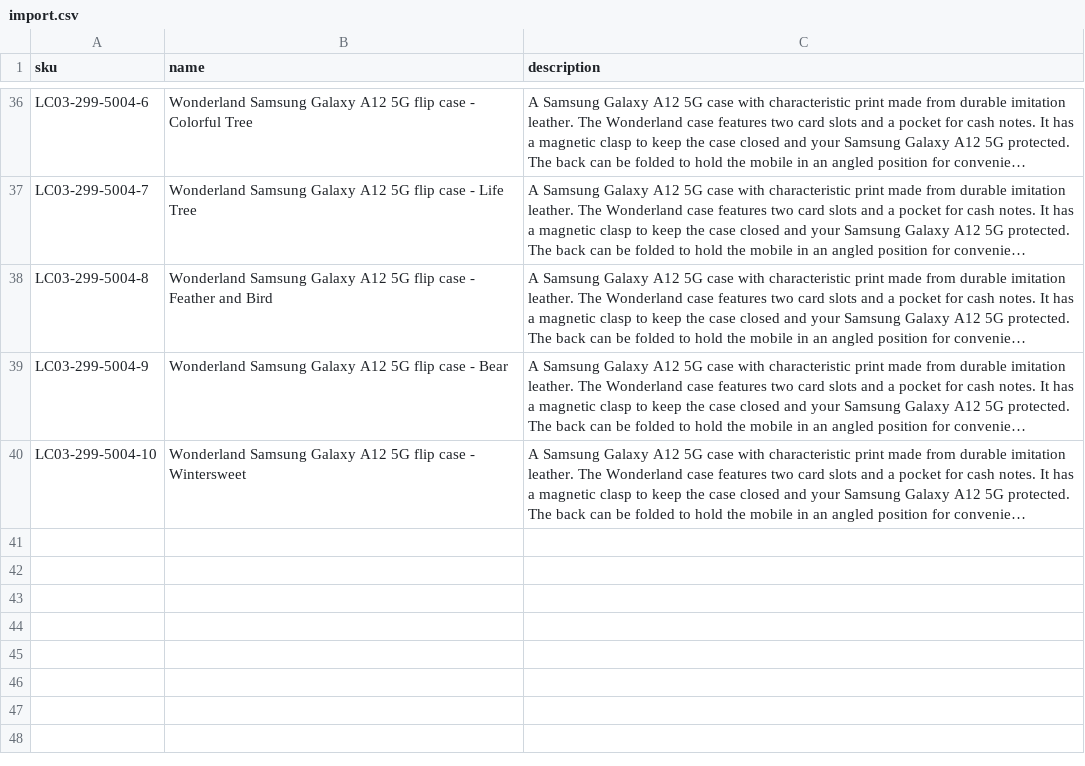
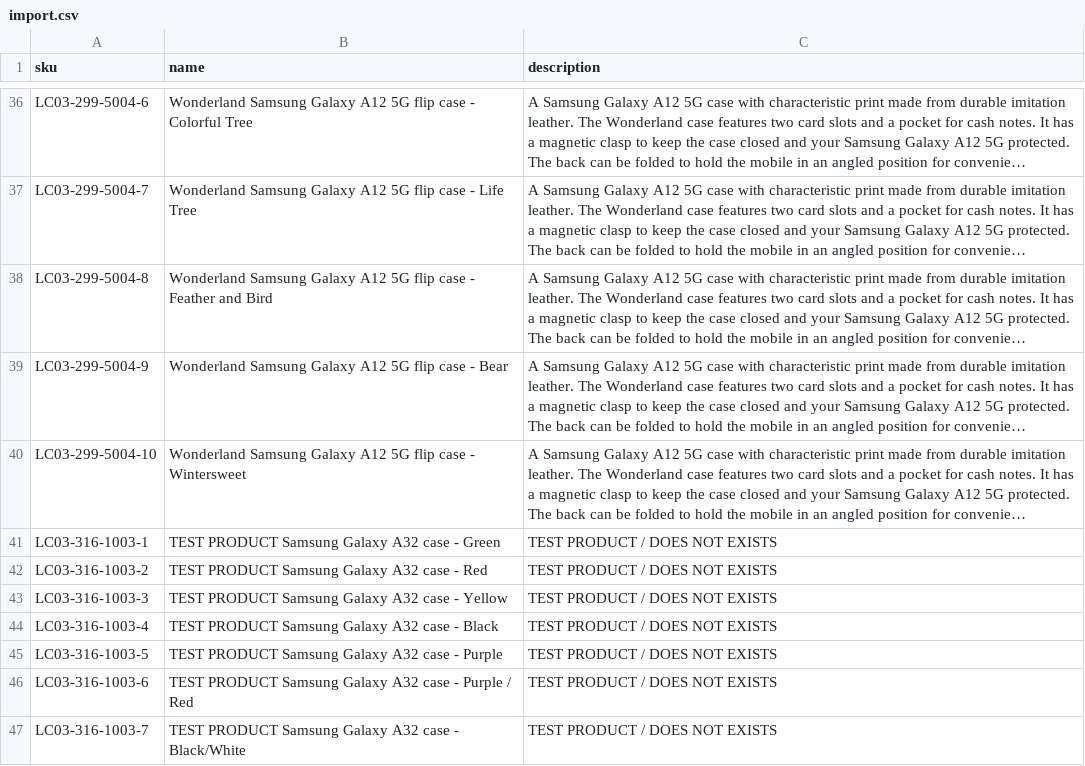
Before and after one commit to Kapack/ProductTranslations, a CSV file: import.csv, drawn as a sheet; only a part is shown, gaps mark what is left out; long unchanged cells end in …; the diff names each change by its address in the sheet, - before the commit and + after, or states it on an @@ line.

```diff
--- a/import.csv
+++ b/import.csv
+row 41: LC03-316-1003-1 | TEST PRODUCT Samsung Galaxy A32 case - Green | TEST PRODUCT / DOES NOT EXISTS
+row 42: LC03-316-1003-2 | TEST PRODUCT Samsung Galaxy A32 case - Red | TEST PRODUCT / DOES NOT EXISTS
+row 43: LC03-316-1003-3 | TEST PRODUCT Samsung Galaxy A32 case - Yellow | TEST PRODUCT / DOES NOT EXISTS
+row 44: LC03-316-1003-4 | TEST PRODUCT Samsung Galaxy A32 case - Black | TEST PRODUCT / DOES NOT EXISTS
+row 45: LC03-316-1003-5 | TEST PRODUCT Samsung Galaxy A32 case - Purple | TEST PRODUCT / DOES NOT EXISTS
+row 46: LC03-316-1003-6 | TEST PRODUCT Samsung Galaxy A32 case - Purple / Red | TEST PRODUCT / DOES NOT EXISTS
+row 47: LC03-316-1003-7 | TEST PRODUCT Samsung Galaxy A32 case - Black/White | TEST PRODUCT / DOES NOT EXISTS
```
Also changed, not shown: 7 other files.
